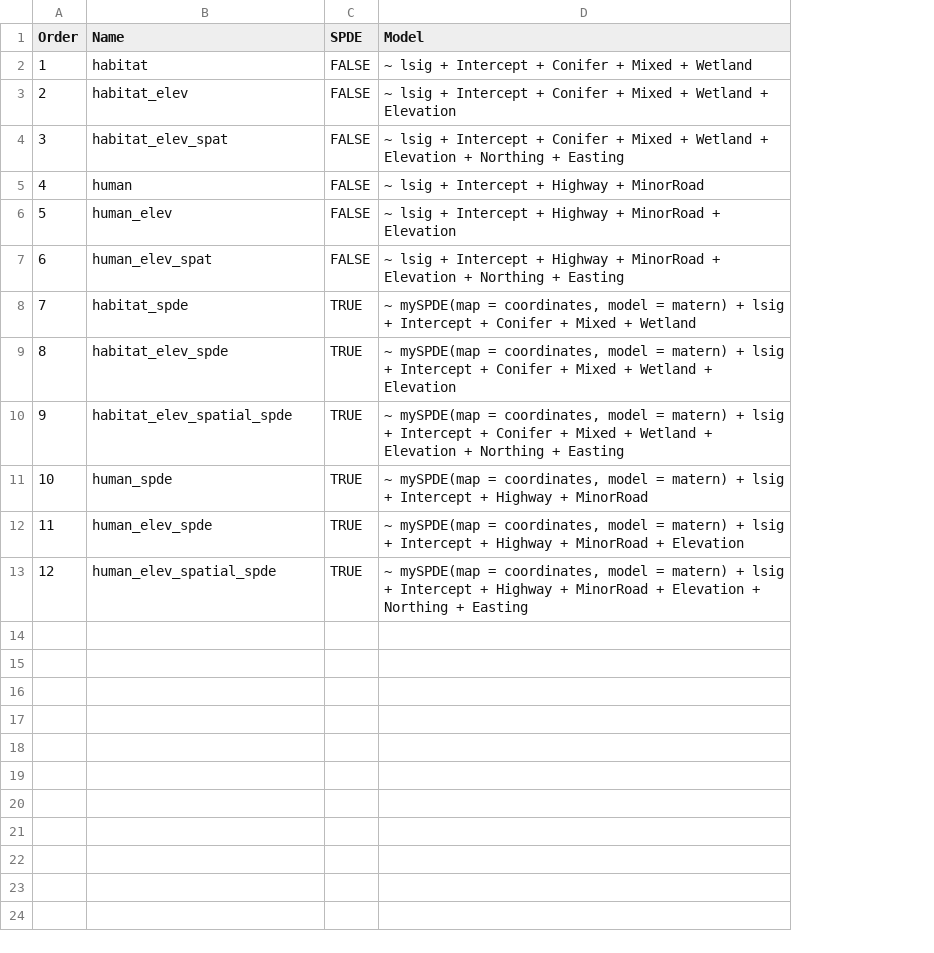
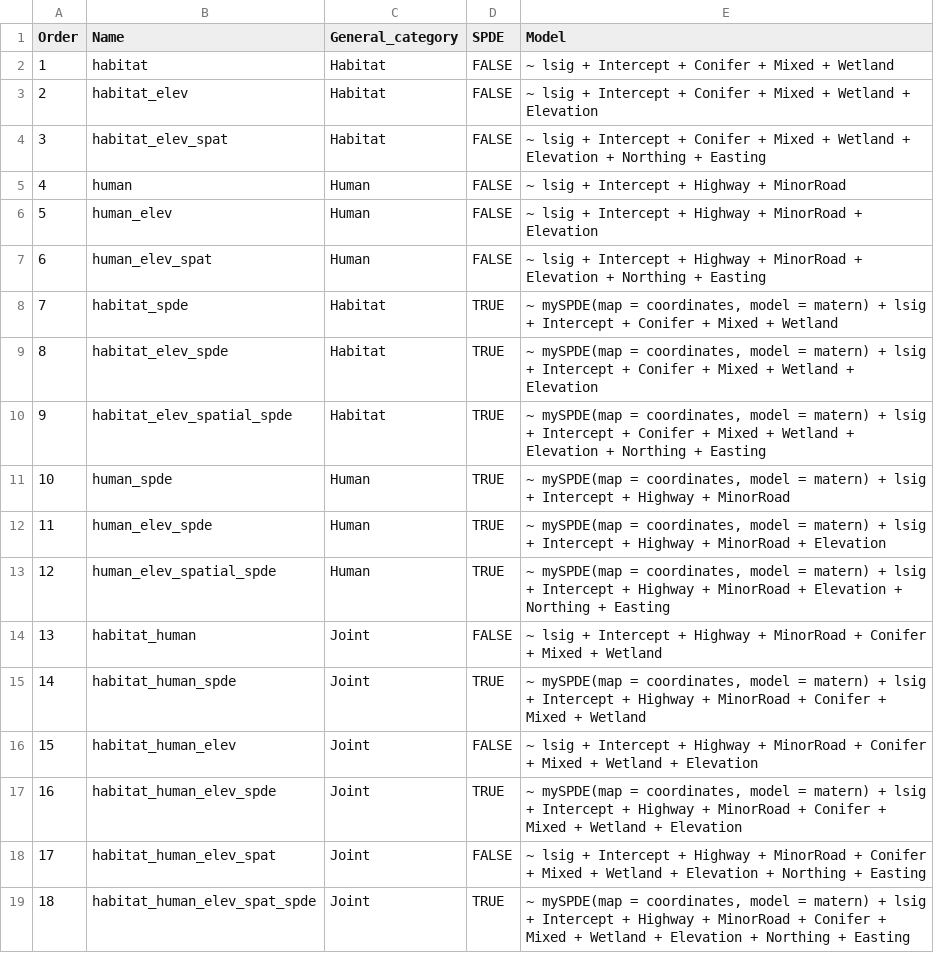
Before and after one commit to awong234/parasite_analysis, a CSV file: hds_models.csv, drawn as a sheet; the diff names each change by its address in the sheet, - before the commit and + after, or states it on an @@ line.

Commit message:
added joint (full) models

```diff
--- a/hds_models.csv
+++ b/hds_models.csv
+column C (General_category), rows 2-13: Habitat | Habitat | Habitat | Human | Human | Human | Habitat | Habitat | Habitat | Human | Human | Human
+row 14: 13 | habitat_human | Joint | FALSE | ~ lsig + Intercept + Highway + MinorRoad + Conifer + Mixed + Wetland
+row 15: 14 | habitat_human_spde | Joint | TRUE | ~ mySPDE(map = coordinates, model = matern) + lsig + Intercept + Highway + MinorRoad + Conifer + Mixed + Wetland
+row 16: 15 | habitat_human_elev | Joint | FALSE | ~ lsig + Intercept + Highway + MinorRoad + Conifer + Mixed + Wetland + Elevation
+row 17: 16 | habitat_human_elev_spde | Joint | TRUE | ~ mySPDE(map = coordinates, model = matern) + lsig + Intercept + Highway + MinorRoad + Conifer + Mixed + Wetland + Elevation
+row 18: 17 | habitat_human_elev_spat | Joint | FALSE | ~ lsig + Intercept + Highway + MinorRoad + Conifer + Mixed + Wetland + Elevation + Northing + Easting
+row 19: 18 | habitat_human_elev_spat_spde | Joint | TRUE | ~ mySPDE(map = coordinates, model = matern) + lsig + Intercept + Highway + MinorRoad + Conifer + Mixed + Wetland + Elevation + Northing + Easting
```
